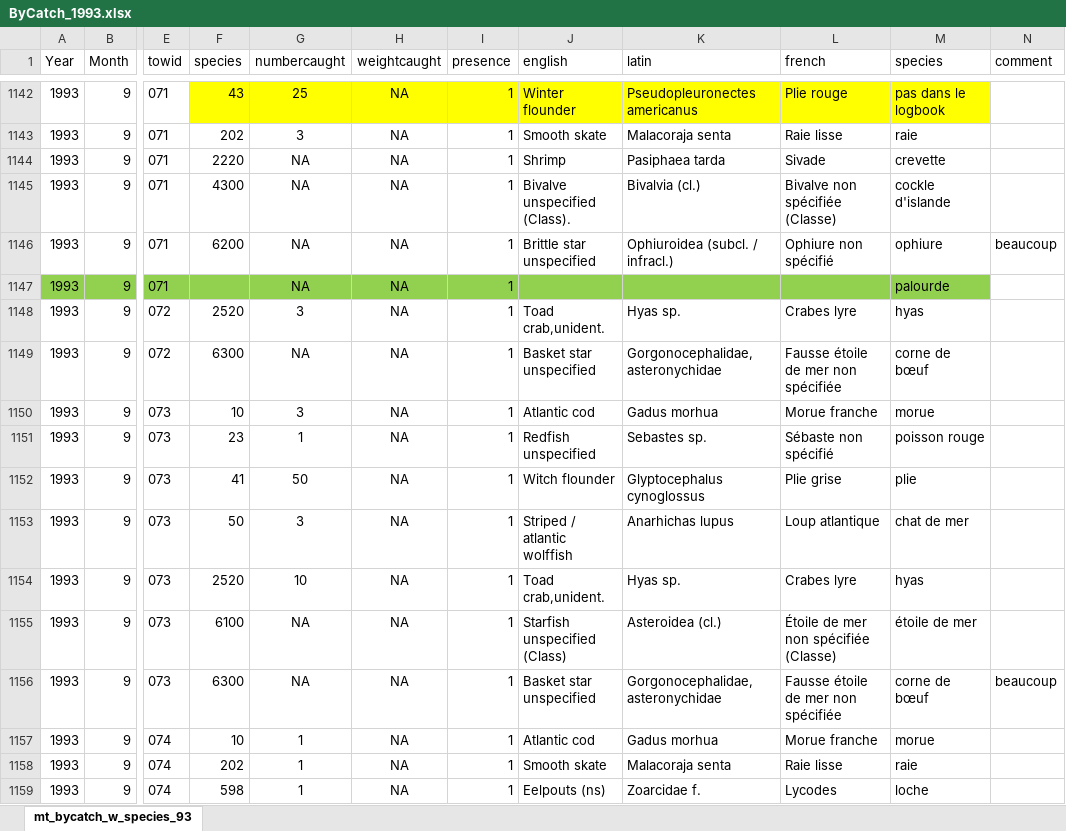
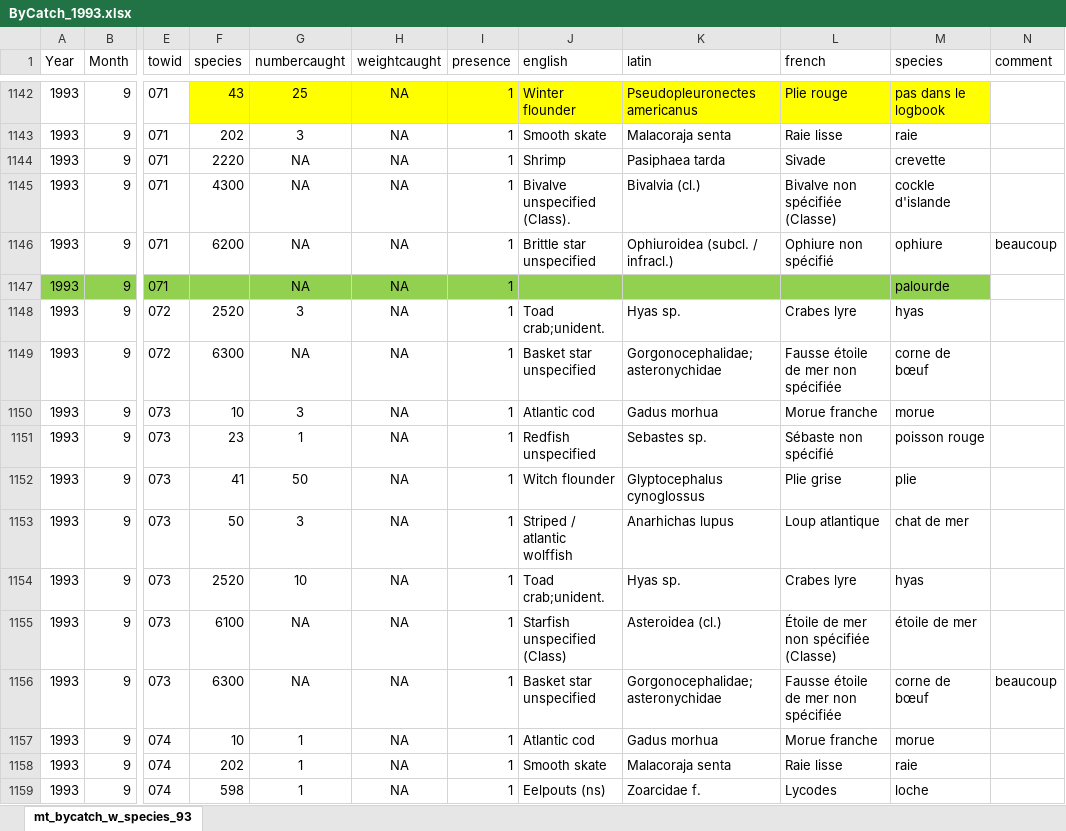
Before and after one commit to TobieSurette/gulf.manage, an Excel workbook: inst/extdata/scs.1993/ByCatch_1993.xlsx, sheet mt_bycatch_w_species_93, drawn as a sheet; only a part is shown, gaps mark what is left out; values as stored, in another font and other column widths than the file's, no borders; the diff covers the shown part only; the diff names each change by its address in the sheet, - before the commit and + after, or states it on an @@ line.

```diff
--- a/inst/extdata/scs.1993/ByCatch_1993.xlsx (sheet mt_bycatch_w_species_93)
+++ b/inst/extdata/scs.1993/ByCatch_1993.xlsx (sheet mt_bycatch_w_species_93)
-J1148 (english): Toad crab,unident.
+J1148 (english): Toad crab;unident.
-K1149 (latin): Gorgonocephalidae,asteronychidae
+K1149 (latin): Gorgonocephalidae;asteronychidae
-J1154 (english): Toad crab,unident.
+J1154 (english): Toad crab;unident.
-K1156 (latin): Gorgonocephalidae,asteronychidae
+K1156 (latin): Gorgonocephalidae;asteronychidae
```
Also changed, not shown: 152 edited cells elsewhere in this sheet, 4 other files.
